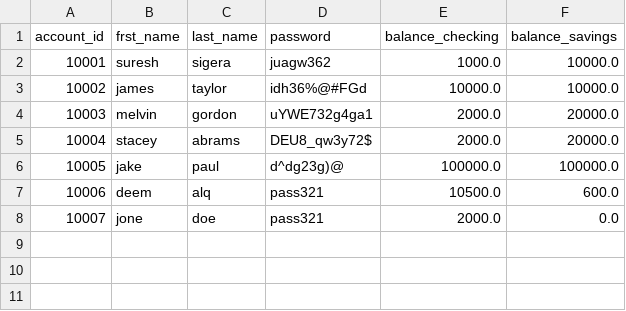
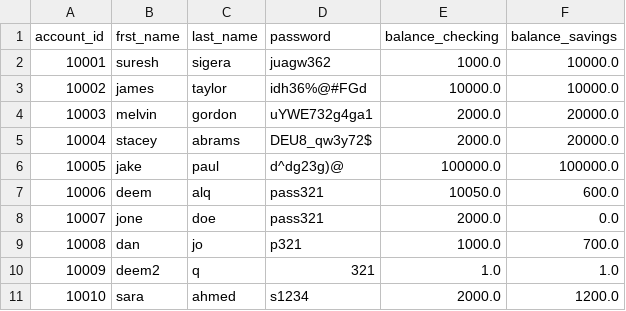
Before and after one commit to Deem02/python-bank-project, a CSV file: data/bank.csv, drawn as a sheet.

```diff
--- a/data/bank.csv
+++ b/data/bank.csv
@@ -6,3 +6,6 @@ account_id,frst_name,last_name,password,balance_checking,balance_savings
 10005,jake,paul,d^dg23g)@,100000.0,100000.0
-10006,deem,alq,pass321,10500.0,600.0
+10006,deem,alq,pass321,10050.0,600.0
 10007,jone,doe,pass321,2000.0,0.0
+10008,dan,jo,p321,1000.0,700.0
+10009,deem2,q,321,1.0,1.0
+10010,sara,ahmed,s1234,2000.0,1200.0
```
Also changed, not shown: 1 other file.
